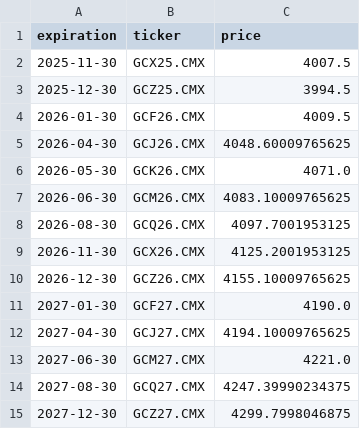
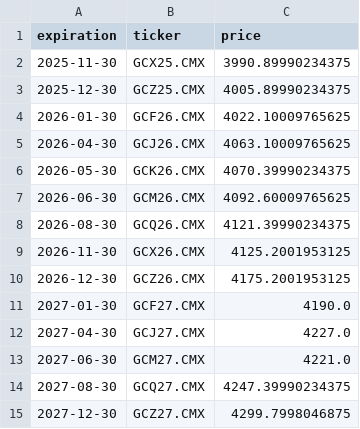
Before and after one commit to Gab1trs/Market-Dashboard, a CSV file: futures/Gold_futures.csv, drawn as a sheet.

```diff
--- a/futures/Gold_futures.csv
+++ b/futures/Gold_futures.csv
@@ -1,13 +1,13 @@
 expiration,ticker,price
-2025-11-30,GCX25.CMX,4007.5
-2025-12-30,GCZ25.CMX,3994.5
-2026-01-30,GCF26.CMX,4009.5
-2026-04-30,GCJ26.CMX,4048.60009765625
-2026-05-30,GCK26.CMX,4071.0
-2026-06-30,GCM26.CMX,4083.10009765625
-2026-08-30,GCQ26.CMX,4097.7001953125
+2025-11-30,GCX25.CMX,3990.89990234375
+2025-12-30,GCZ25.CMX,4005.89990234375
+2026-01-30,GCF26.CMX,4022.10009765625
+2026-04-30,GCJ26.CMX,4063.10009765625
+2026-05-30,GCK26.CMX,4070.39990234375
+2026-06-30,GCM26.CMX,4092.60009765625
+2026-08-30,GCQ26.CMX,4121.39990234375
 2026-11-30,GCX26.CMX,4125.2001953125
-2026-12-30,GCZ26.CMX,4155.10009765625
+2026-12-30,GCZ26.CMX,4175.2001953125
 2027-01-30,GCF27.CMX,4190.0
-2027-04-30,GCJ27.CMX,4194.10009765625
+2027-04-30,GCJ27.CMX,4227.0
 2027-06-30,GCM27.CMX,4221.0
```
Also changed, not shown: data/Inflation_Bond_data.csv, data/all_assets_prices.csv, 37 other files.
